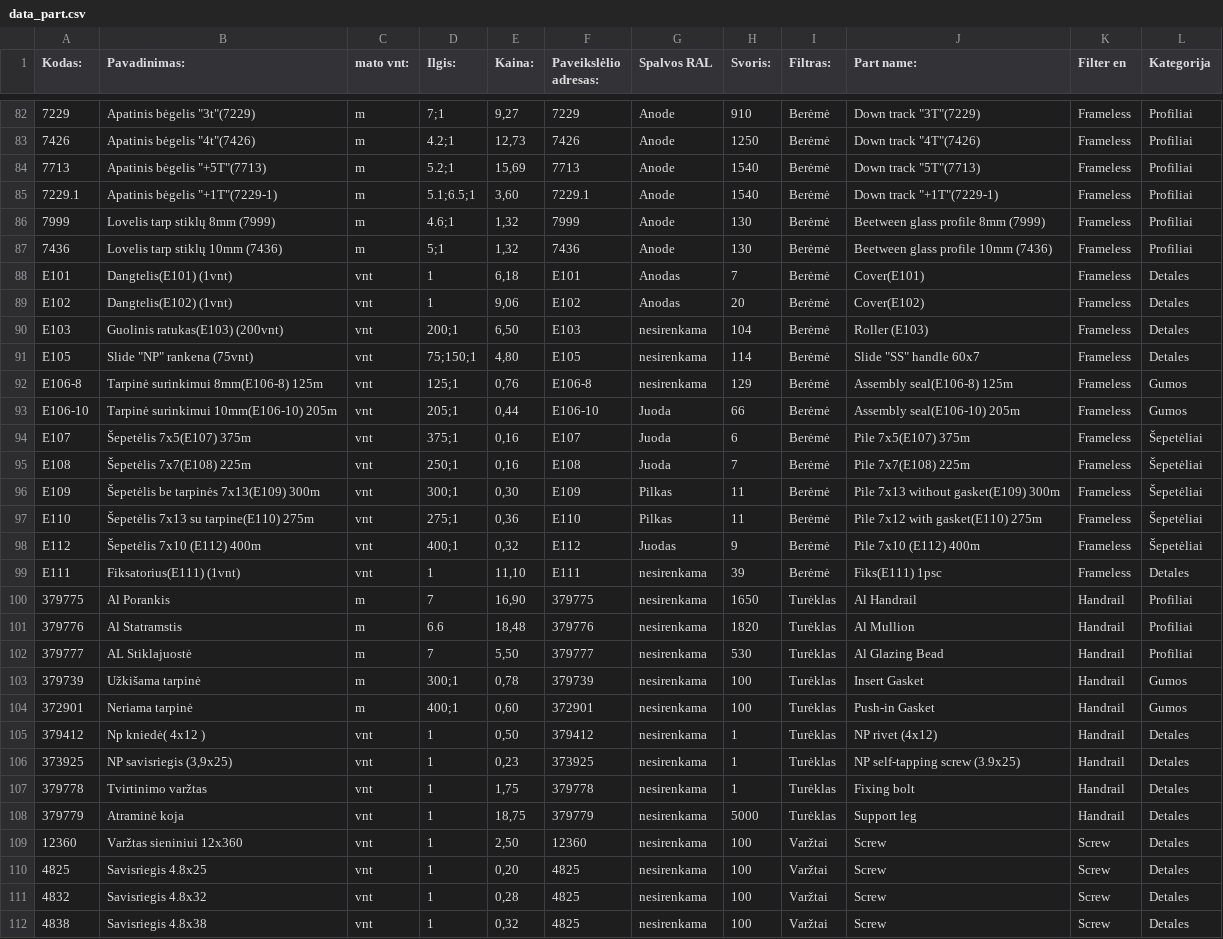
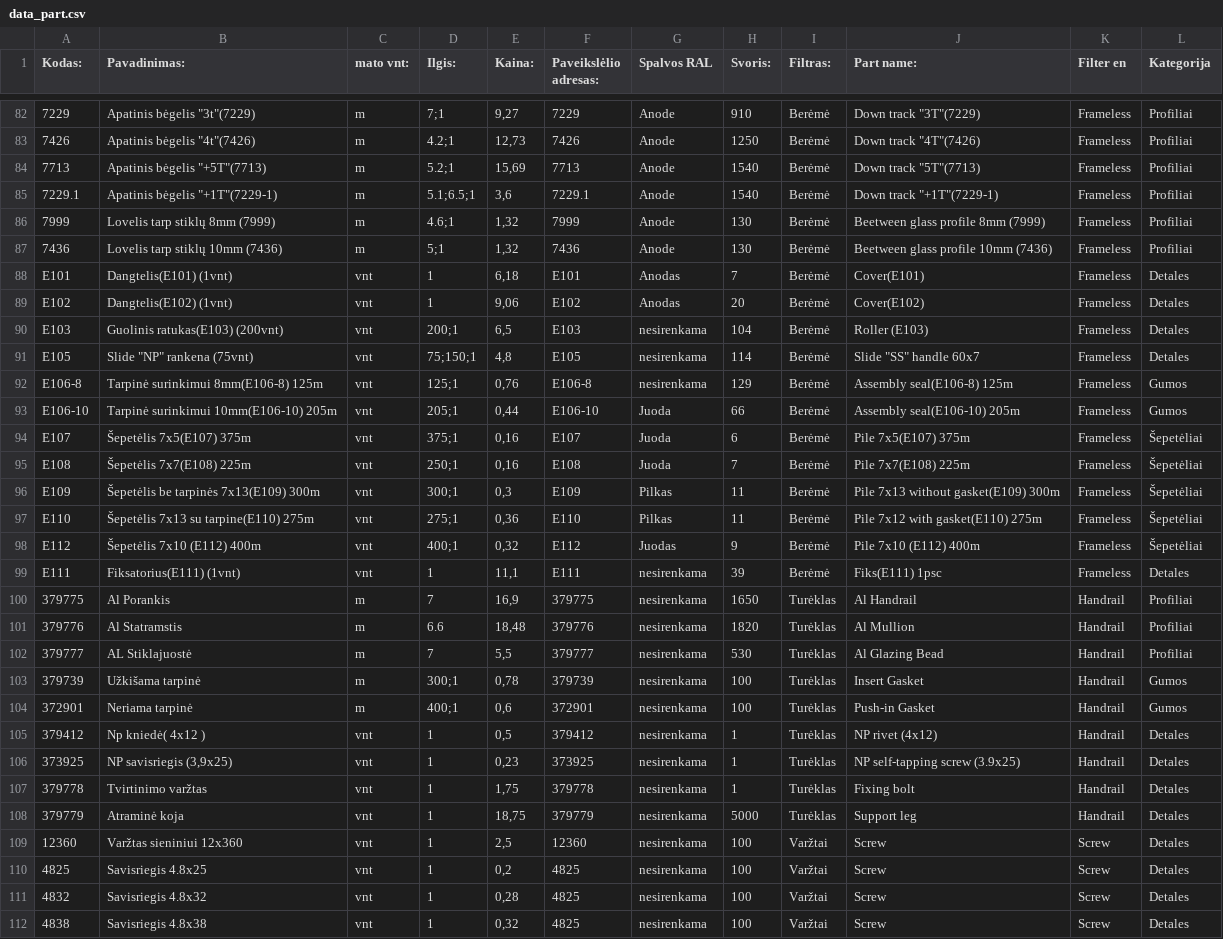
Before and after one commit to TomazasX/part, a CSV file: data_part.csv, drawn as a sheet; only a part is shown, gaps mark what is left out; the diff covers the shown part only; the diff names each change by its address in the sheet, - before the commit and + after, or states it on an @@ line.

Commit message:
Add files via upload

```diff
--- a/data_part.csv
+++ b/data_part.csv
-E85 (Kaina:): 3,60
+E85 (Kaina:): 3,6
-E90 (Kaina:): 6,50
+E90 (Kaina:): 6,5
-E91 (Kaina:): 4,80
+E91 (Kaina:): 4,8
-E96 (Kaina:): 0,30
+E96 (Kaina:): 0,3
-E99 (Kaina:): 11,10
+E99 (Kaina:): 11,1
-E100 (Kaina:): 16,90
+E100 (Kaina:): 16,9
-E102 (Kaina:): 5,50
+E102 (Kaina:): 5,5
-E104 (Kaina:): 0,60
+E104 (Kaina:): 0,6
-E105 (Kaina:): 0,50
+E105 (Kaina:): 0,5
-E109 (Kaina:): 2,50
+E109 (Kaina:): 2,5
-E110 (Kaina:): 0,20
+E110 (Kaina:): 0,2
```
Also changed, not shown: 21 edited cells elsewhere in this file.
